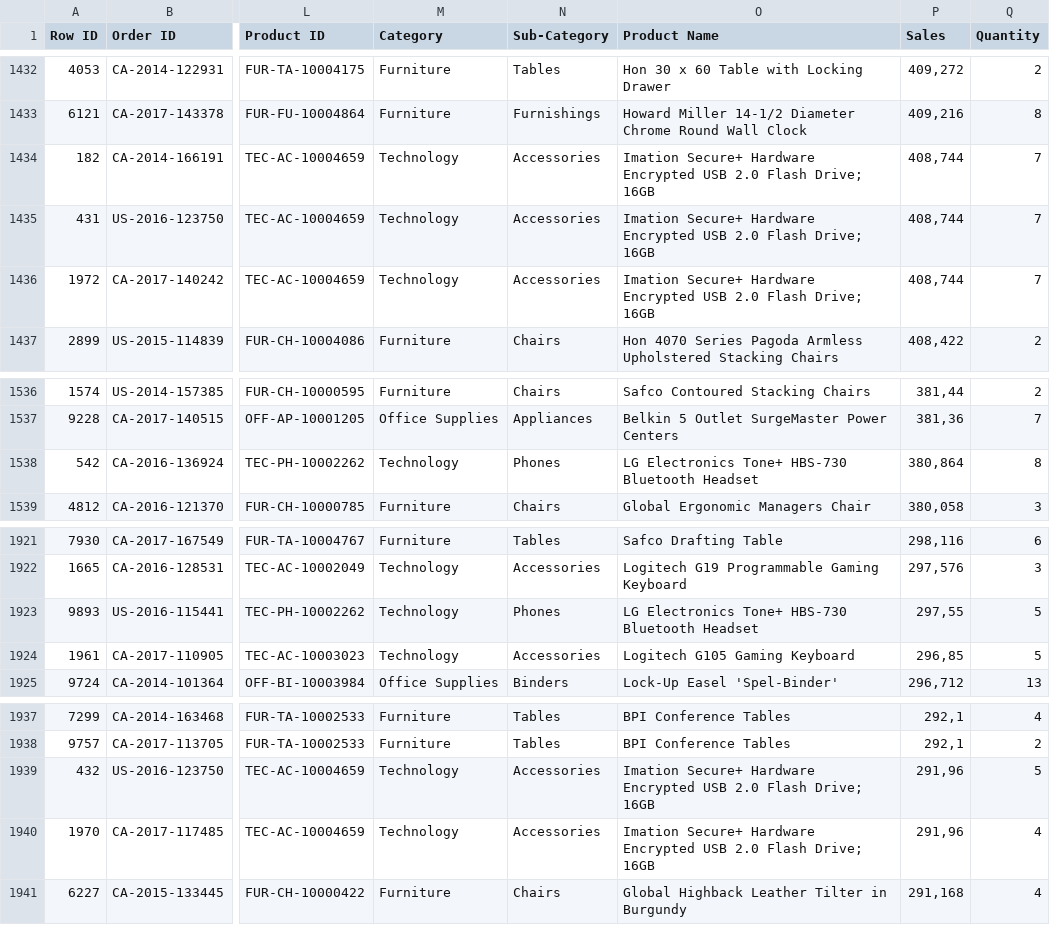
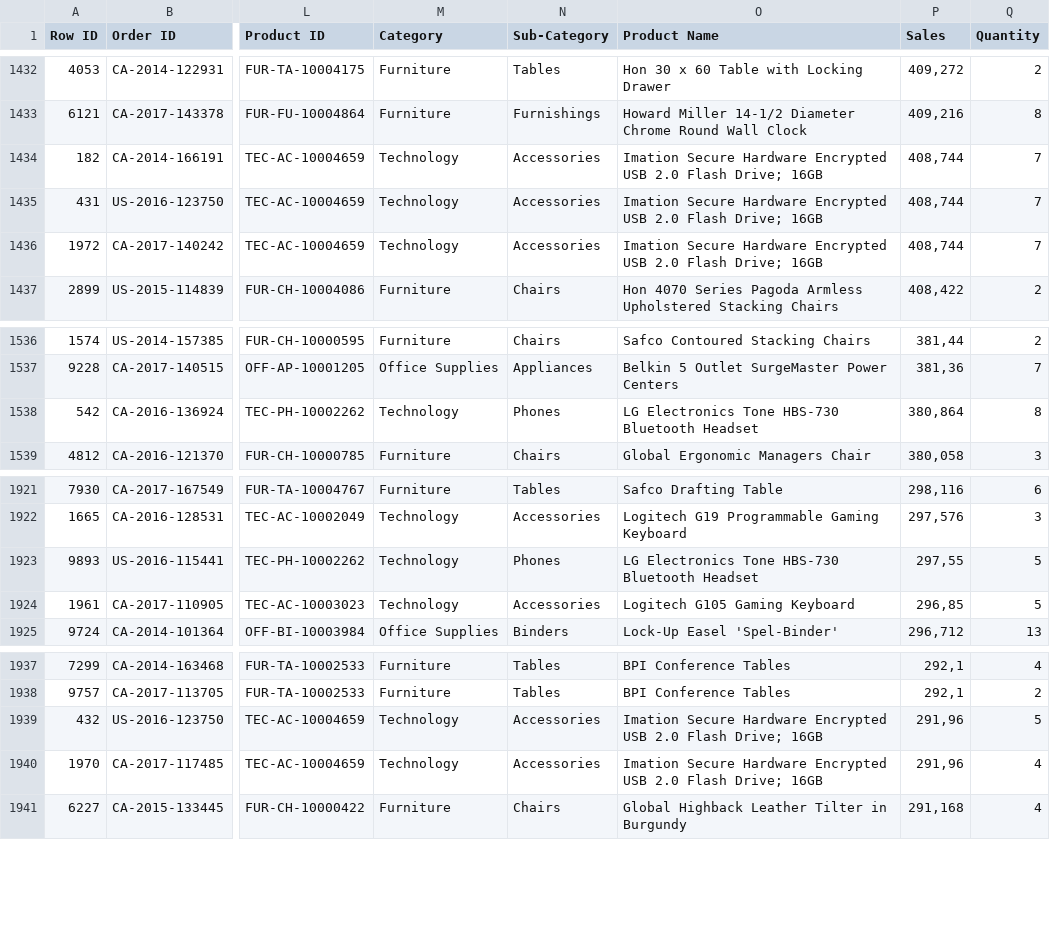
Before and after one commit to cifuentesu/Coderhouse, a CSV file: Coder.csv, drawn as a sheet; only a part is shown, gaps mark what is left out; the diff names each change by its address in the sheet, - before the commit and + after, or states it on an @@ line.

Commit message:
Add files via upload

```diff
--- a/Coder.csv
+++ b/Coder.csv
-O1434:O1436 (Product Name): Imation Secure+ Hardware Encrypted…
+O1434:O1436 (Product Name): Imation Secure Hardware Encrypted…
-O1538 (Product Name): LG Electronics Tone+ HBS-730 Bluetooth…
+O1538 (Product Name): LG Electronics Tone HBS-730 Bluetooth…
-O1923 (Product Name): LG Electronics Tone+ HBS-730 Bluetooth…
+O1923 (Product Name): LG Electronics Tone HBS-730 Bluetooth…
-O1939:O1940 (Product Name): Imation Secure+ Hardware Encrypted…
+O1939:O1940 (Product Name): Imation Secure Hardware Encrypted…
```
